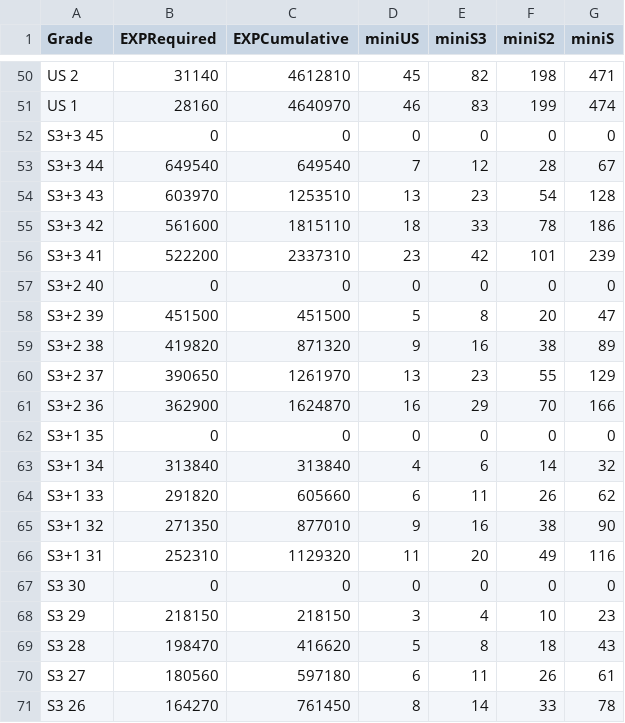
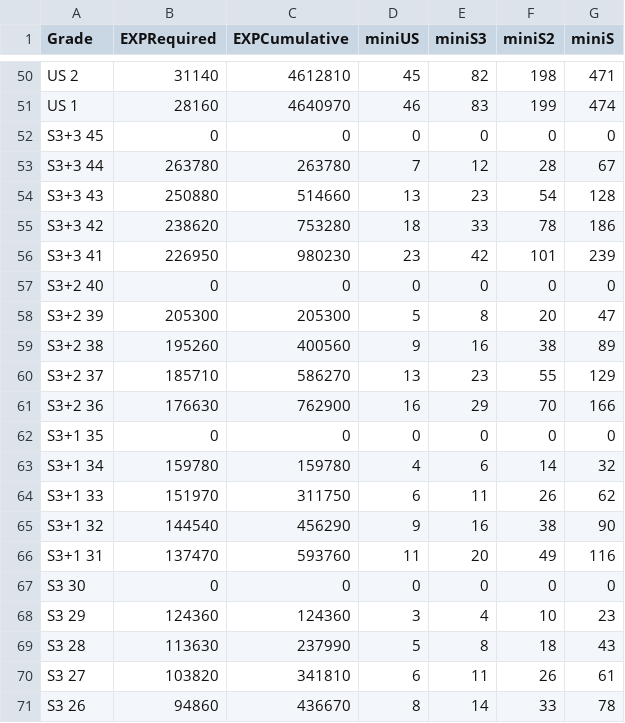
Before and after one commit to konstrain/rachelbot, a CSV file: expCalc.csv, drawn as a sheet; only a part is shown, gaps mark what is left out; the diff covers the shown part only.

Commit message:
Add files via upload

```diff
--- a/expCalc.csv
+++ b/expCalc.csv
@@ -52,20 +52,20 @@ US 1,28160,4640970,46,83,199,474
 S3+3 45,0,0,0,0,0,0
-S3+3 44,649540,649540,7,12,28,67
-S3+3 43,603970,1253510,13,23,54,128
-S3+3 42,561600,1815110,18,33,78,186
-S3+3 41,522200,2337310,23,42,101,239
+S3+3 44,263780,263780,7,12,28,67
+S3+3 43,250880,514660,13,23,54,128
+S3+3 42,238620,753280,18,33,78,186
+S3+3 41,226950,980230,23,42,101,239
 S3+2 40,0,0,0,0,0,0
-S3+2 39,451500,451500,5,8,20,47
-S3+2 38,419820,871320,9,16,38,89
-S3+2 37,390650,1261970,13,23,55,129
-S3+2 36,362900,1624870,16,29,70,166
+S3+2 39,205300,205300,5,8,20,47
+S3+2 38,195260,400560,9,16,38,89
+S3+2 37,185710,586270,13,23,55,129
+S3+2 36,176630,762900,16,29,70,166
 S3+1 35,0,0,0,0,0,0
-S3+1 34,313840,313840,4,6,14,32
-S3+1 33,291820,605660,6,11,26,62
-S3+1 32,271350,877010,9,16,38,90
-S3+1 31,252310,1129320,11,20,49,116
+S3+1 34,159780,159780,4,6,14,32
+S3+1 33,151970,311750,6,11,26,62
+S3+1 32,144540,456290,9,16,38,90
+S3+1 31,137470,593760,11,20,49,116
 S3 30,0,0,0,0,0,0
-S3 29,218150,218150,3,4,10,23
-S3 28,198470,416620,5,8,18,43
-S3 27,180560,597180,6,11,26,61
-S3 26,164270,761450,8,14,33,78
+S3 29,124360,124360,3,4,10,23
+S3 28,113630,237990,5,8,18,43
+S3 27,103820,341810,6,11,26,61
+S3 26,94860,436670,8,14,33,78
```
Also changed, not shown: 51 edited cells elsewhere in this file.
